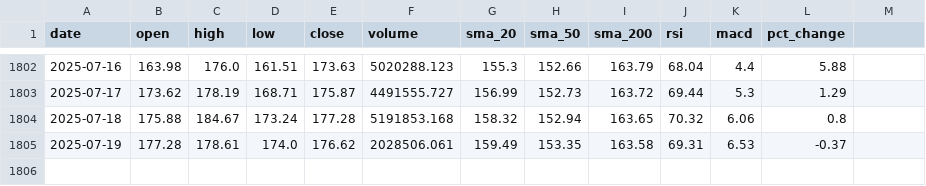
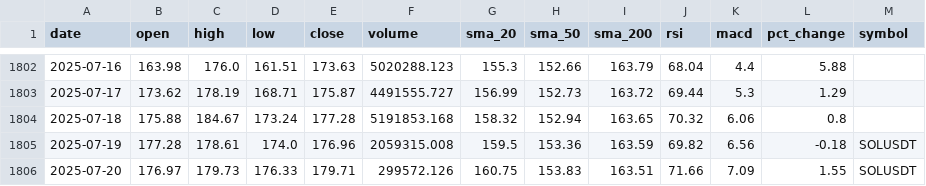
Before and after one commit to amrelsawalhi/DipSignal, a CSV file: data/sol_technical.csv, drawn as a sheet; only a part is shown, gaps mark what is left out; the diff names each change by its address in the sheet, - before the commit and + after, or states it on an @@ line.

Commit message:
modified:   data/ada_technical.csv modified:   data/bnb_technical.csv modified:   data/btc_technical.csv modified:   data/eth_technical.csv new file:   data/llama_recommendations_ada.csv new file:   data/llama_recommendations_bnb.csv new file:   data/llama_recommendations_btc.csv new file:   data/llama_recommendations_eth.csv new file:   data/llama_recommendations_sol.csv new file:   data/llama_recommendations_xrp.csv modified:   data/sol_technical.csv modified:   data/xrp_technical.csv modified:   dipsignal_dashboard.pbix modified:   etl/fetch_binance.py modified:   llama/llama_prediction.py

```diff
--- a/data/sol_technical.csv
+++ b/data/sol_technical.csv
-M1: (empty)
+M1: symbol
-E1805 (close): 176.62
+E1805 (close): 176.96
-F1805 (volume): 2028506.061
+F1805 (volume): 2059315.008
-G1805 (sma_20): 159.49
+G1805 (sma_20): 159.5
-H1805 (sma_50): 153.35
+H1805 (sma_50): 153.36
-I1805 (sma_200): 163.58
+I1805 (sma_200): 163.59
-J1805 (rsi): 69.31
+J1805 (rsi): 69.82
-K1805 (macd): 6.53
+K1805 (macd): 6.56
-L1805 (pct_change): -0.37
+L1805 (pct_change): -0.18
-M1805 (symbol): (empty)
+M1805 (symbol): SOLUSDT
+row 1806: 2025-07-20 | 176.97 | 179.73 | 176.33 | 179.71 | 299572.126 | 160.75 | 153.83 | 163.51 | 71.66 | 7.09 | 1.55 | SOLUSDT
```
Also changed, not shown: data/ada_technical.csv, data/bnb_technical.csv, 12 other files.
